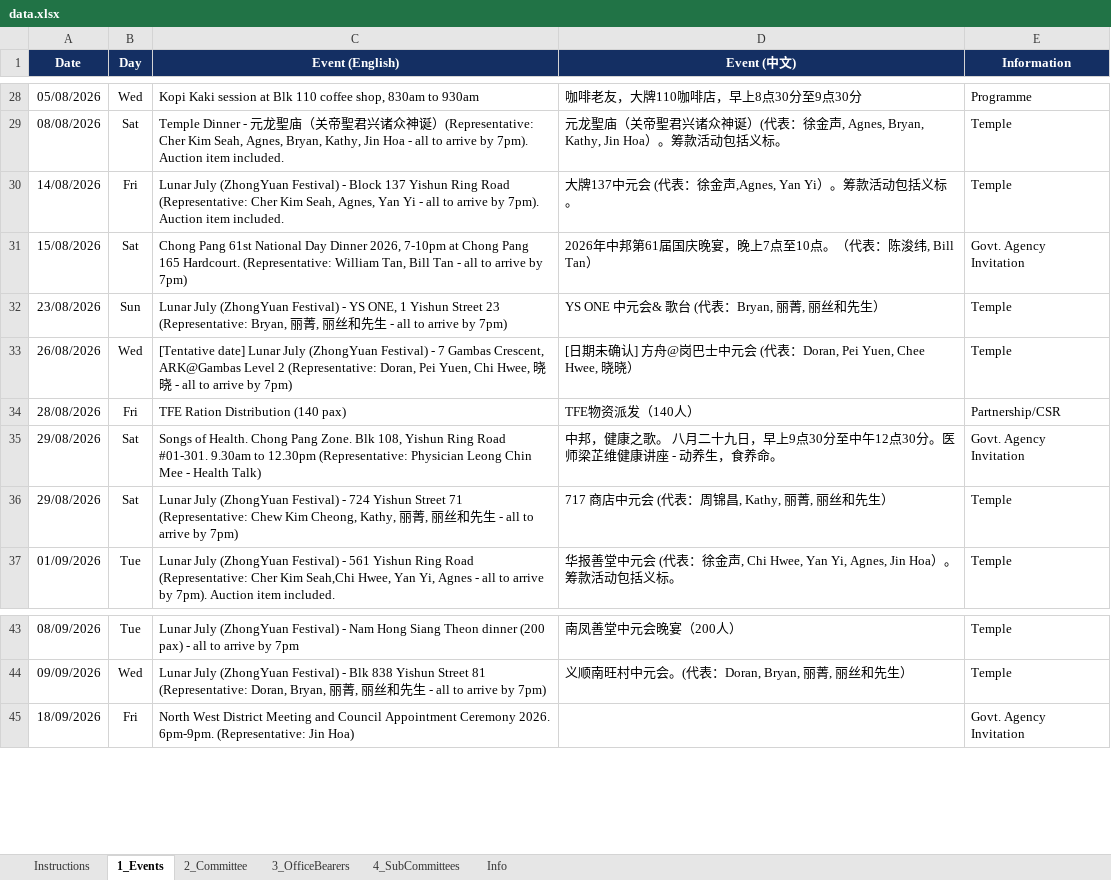
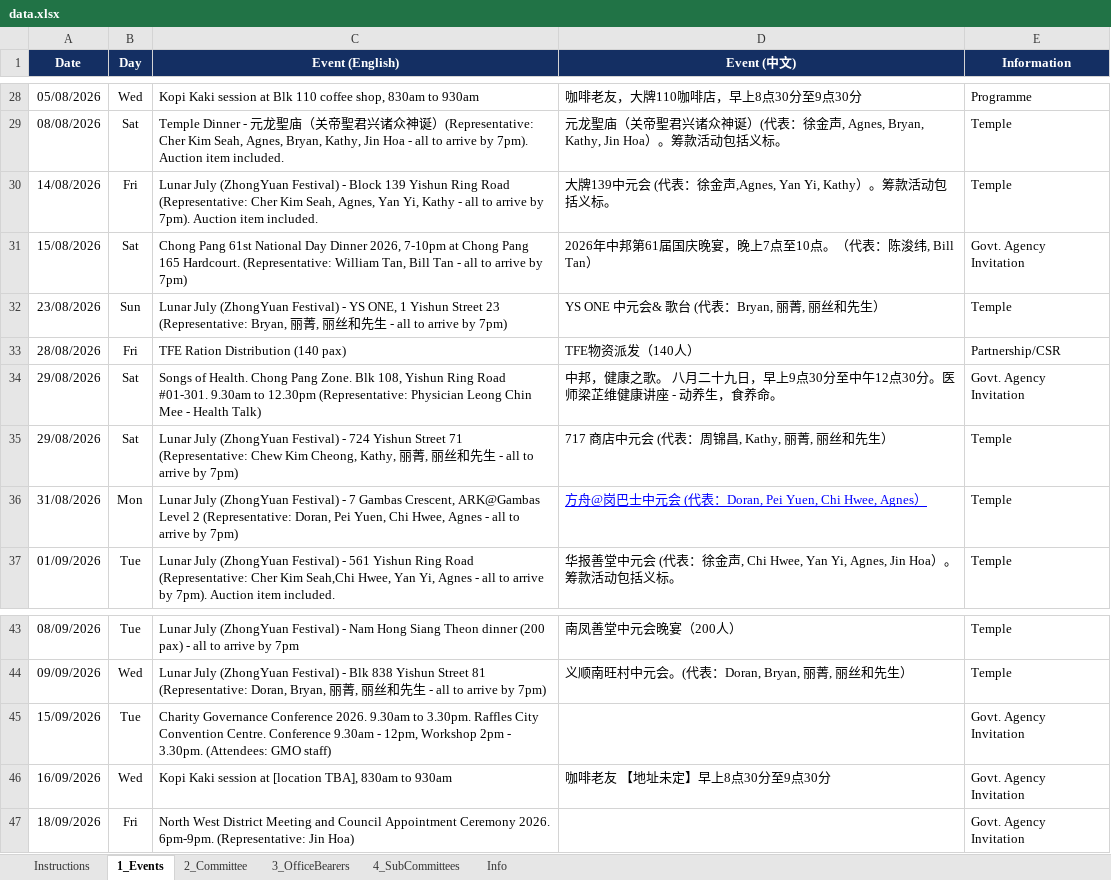
Before and after one commit to NamHongWelfareSS/Member-Handbook, an Excel workbook: data.xlsx, sheet 1_Events, drawn as a sheet; only a part is shown, gaps mark what is left out; values as stored, in another font and other column widths than the file's, no borders; removed rows and columns are numbered as before the commit, all else as after; the diff names each change by its address in the sheet, - before the commit and + after, or states it on an @@ line.

Commit message:
Update data.xlsx

```diff
--- a/data.xlsx (sheet 1_Events)
+++ b/data.xlsx (sheet 1_Events)
-C30 (Event (English)): …- Block 137 Yishun Ring Road (Representative: Cher Kim Seah, Agnes, Yan Yi - all…
+C30 (Event (English)): …- Block 139 Yishun Ring Road (Representative: Cher Kim Seah, Agnes, Yan Yi, Kathy - all…
-D30 (Event (中文)): 大牌137中元会 (代表：徐金声,Agnes, Yan Yi）。筹款活动包括义标。
+D30 (Event (中文)): 大牌139中元会 (代表：徐金声,Agnes, Yan Yi, Kathy）。筹款活动包括义标。
-row 33: 26/08/2026 | Wed | [Tentative date] Lunar July (ZhongYuan Festival) - 7 Gambas Crescent, ARK@Gambas Level 2 (Representative: Doran, Pei Yuen, Chi Hwee, 晓晓 - all to arrive by 7pm) | [日期未确认] 方舟@岗巴士中元会 (代表：Doran, Pei Yuen, Chee Hwee, 晓晓） | Temple
+row 36: 31/08/2026 | Mon | Lunar July (ZhongYuan Festival) - 7 Gambas Crescent, ARK@Gambas Level 2 (Representative: Doran, Pei Yuen, Chi Hwee, Agnes - all to arrive by 7pm) | 方舟@岗巴士中元会 (代表：Doran, Pei Yuen, Chi Hwee, Agnes） | Temple
+row 45: 15/09/2026 | Tue | Charity Governance Conference 2026. 9.30am to 3.30pm. Raffles City Convention Centre. Conference 9.30am - 12pm, Workshop 2pm - 3.30pm. (Attendees: GMO staff) |  | Govt. Agency Invitation
+row 46: 16/09/2026 | Wed | Kopi Kaki session at [location TBA], 830am to 930am | 咖啡老友 【地址未定】早上8点30分至9点30分 | Govt. Agency Invitation
```
Also changed, not shown: formulas that keep their value.
